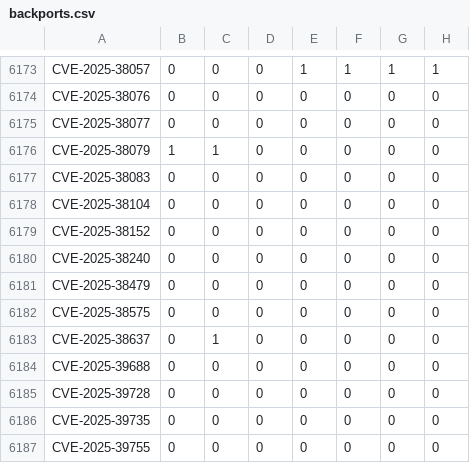
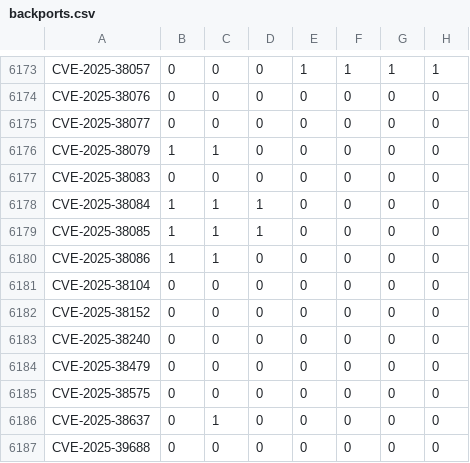
Before and after one commit to sirdarckcat/linux-queries, a CSV file: backports.csv, drawn as a sheet; only a part is shown, gaps mark what is left out; the shorter side is filled out with more unchanged rows; the diff names each change by its address in the sheet, - before the commit and + after, or states it on an @@ line.

```diff
--- a/backports.csv
+++ b/backports.csv
+row 6178: CVE-2025-38084 | 1 | 1 | 1 | 0 | 0 | 0 | 0
+row 6179: CVE-2025-38085 | 1 | 1 | 1 | 0 | 0 | 0 | 0
+row 6180: CVE-2025-38086 | 1 | 1 | 0 | 0 | 0 | 0 | 0
```
